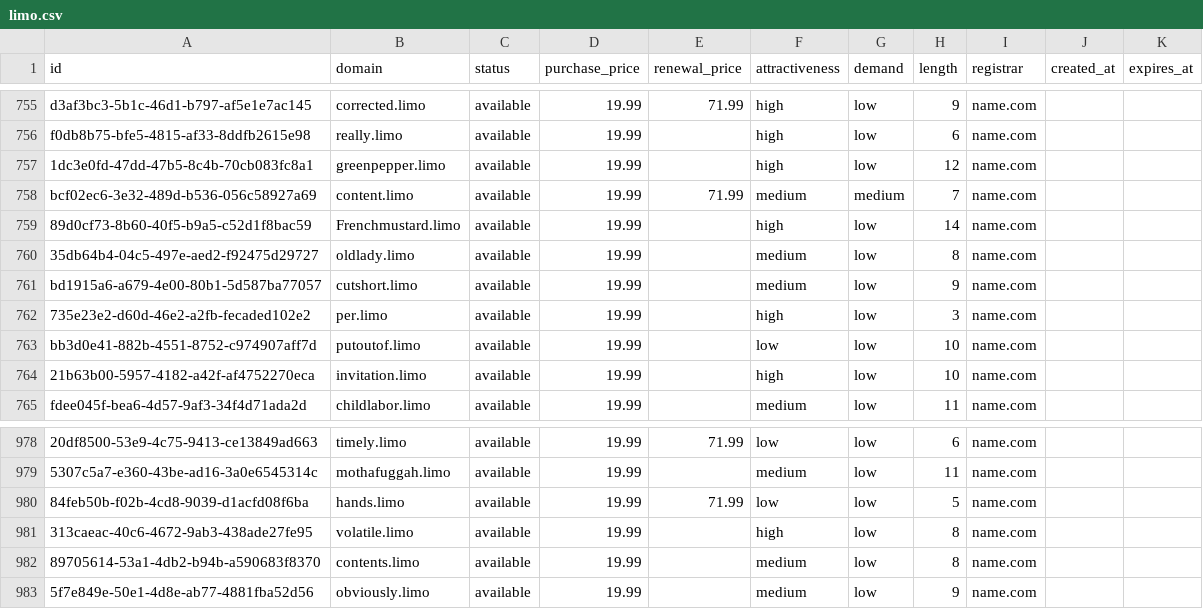
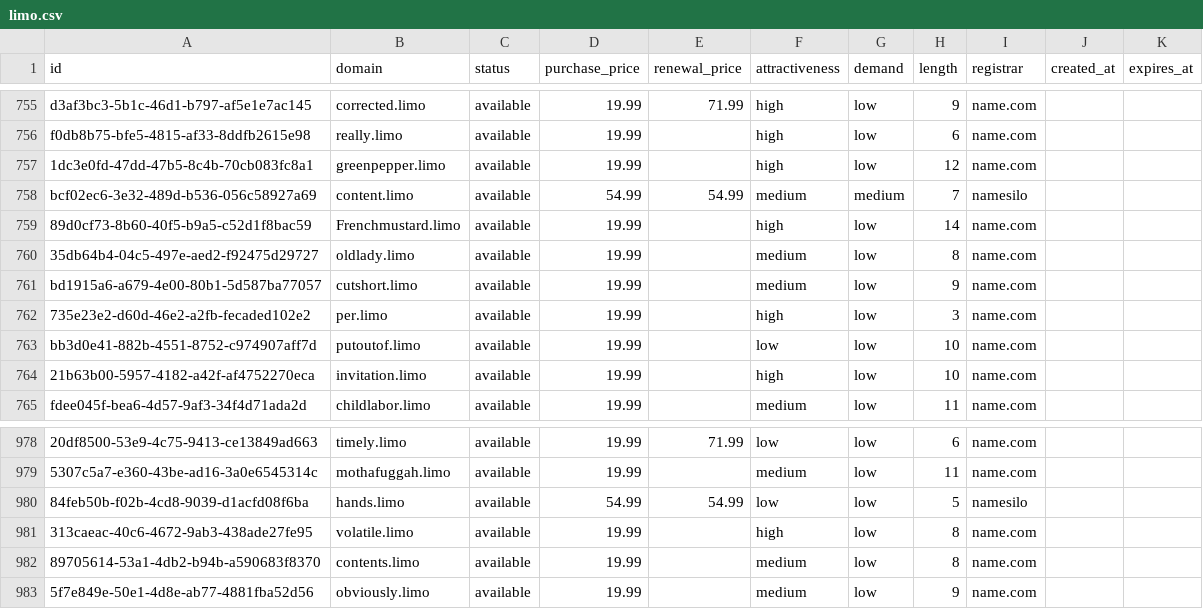
Before and after one commit to UniqueDomains/limo-oneword-domains, a CSV file: limo.csv, drawn as a sheet; only a part is shown, gaps mark what is left out; the diff covers the shown part only; the diff names each change by its address in the sheet, - before the commit and + after, or states it on an @@ line.

```diff
--- a/limo.csv
+++ b/limo.csv
-D758 (purchase_price): 19.99
+D758 (purchase_price): 54.99
-E758 (renewal_price): 71.99
+E758 (renewal_price): 54.99
-I758 (registrar): name.com
+I758 (registrar): namesilo
-D980 (purchase_price): 19.99
+D980 (purchase_price): 54.99
-E980 (renewal_price): 71.99
+E980 (renewal_price): 54.99
-I980 (registrar): name.com
+I980 (registrar): namesilo
```
Also changed, not shown: 17 edited cells elsewhere in this file, 4 other files.
